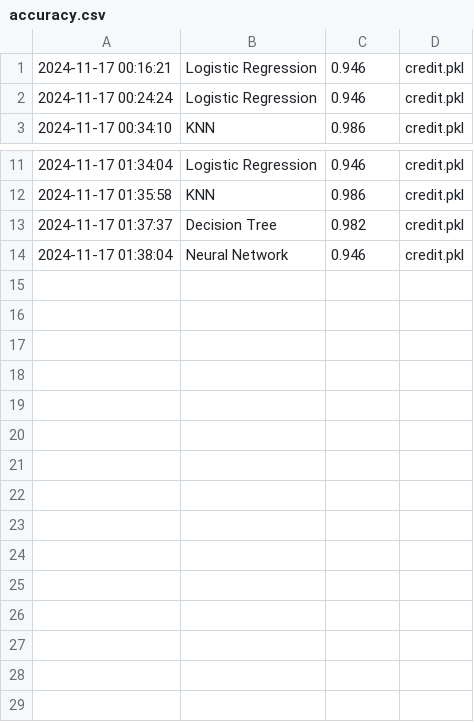
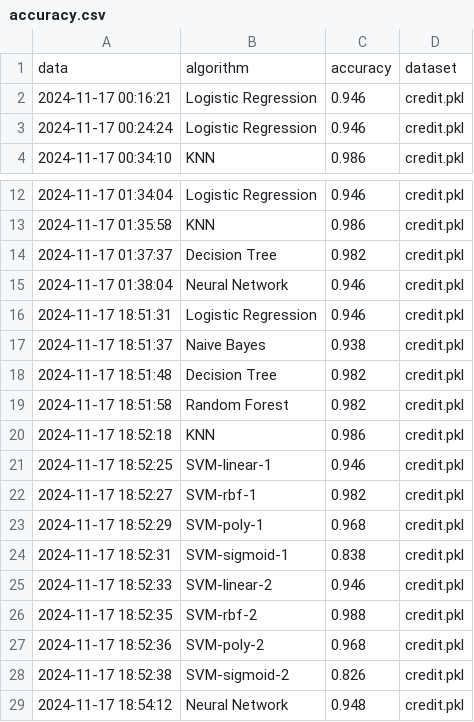
Before and after one commit to akashi-4/Learning-Machine-Learning, a CSV file: results/accuracy.csv, drawn as a sheet; only a part is shown, gaps mark what is left out.

```diff
--- a/results/accuracy.csv
+++ b/results/accuracy.csv
@@ -1 +1,2 @@
+data,algorithm,accuracy,dataset
 2024-11-17 00:16:21,Logistic Regression,0.946,credit.pkl
@@ -14 +15,15 @@
 2024-11-17 01:38:04,Neural Network,0.946,credit.pkl
+2024-11-17 18:51:31,Logistic Regression,0.946,credit.pkl
+2024-11-17 18:51:37,Naive Bayes,0.938,credit.pkl
+2024-11-17 18:51:48,Decision Tree,0.982,credit.pkl
+2024-11-17 18:51:58,Random Forest,0.982,credit.pkl
+2024-11-17 18:52:18,KNN,0.986,credit.pkl
+2024-11-17 18:52:25,SVM-linear-1,0.946,credit.pkl
+2024-11-17 18:52:27,SVM-rbf-1,0.982,credit.pkl
+2024-11-17 18:52:29,SVM-poly-1,0.968,credit.pkl
+2024-11-17 18:52:31,SVM-sigmoid-1,0.838,credit.pkl
+2024-11-17 18:52:33,SVM-linear-2,0.946,credit.pkl
+2024-11-17 18:52:35,SVM-rbf-2,0.988,credit.pkl
+2024-11-17 18:52:36,SVM-poly-2,0.968,credit.pkl
+2024-11-17 18:52:38,SVM-sigmoid-2,0.826,credit.pkl
+2024-11-17 18:54:12,Neural Network,0.948,credit.pkl
```
Also changed, not shown: 10 other files.
